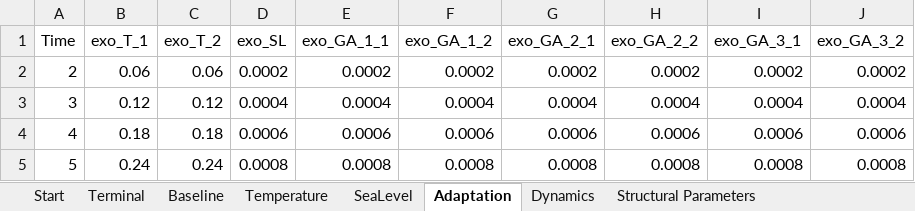
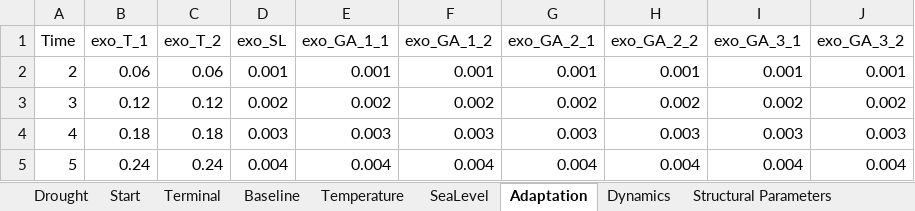
Before and after one commit to schultkr/DGE-CRED, an Excel workbook: DGE_CRED_Model/ExcelFiles/ModelSimulationandCalibration3Sectorsand2Regions.xlsx, sheet Adaptation, drawn as a sheet; only a part is shown; values as stored, in another font and other column widths than the file's, no borders; the diff covers the shown part only; the diff names each change by its address in the sheet, - before the commit and + after, or states it on an @@ line.

```diff
--- a/DGE_CRED_Model/ExcelFiles/ModelSimulationandCalibration3Sectorsand2Regions.xlsx (sheet Adaptation)
+++ b/DGE_CRED_Model/ExcelFiles/ModelSimulationandCalibration3Sectorsand2Regions.xlsx (sheet Adaptation)
+sheet tab: Drought
-D2 (exo_SL): 0.0002
+D2 (exo_SL): 0.001
-E2 (exo_GA_1_1): 0.0002
+E2 (exo_GA_1_1): 0.001
-F2 (exo_GA_1_2): 0.0002
+F2 (exo_GA_1_2): 0.001
-G2 (exo_GA_2_1): 0.0002
+G2 (exo_GA_2_1): 0.001
-H2 (exo_GA_2_2): 0.0002
+H2 (exo_GA_2_2): 0.001
-I2 (exo_GA_3_1): 0.0002
+I2 (exo_GA_3_1): 0.001
-J2 (exo_GA_3_2): 0.0002
+J2 (exo_GA_3_2): 0.001
-D3 (exo_SL): 0.0004
+D3 (exo_SL): 0.002
-E3 (exo_GA_1_1): 0.0004
+E3 (exo_GA_1_1): 0.002
-F3 (exo_GA_1_2): 0.0004
+F3 (exo_GA_1_2): 0.002
-G3 (exo_GA_2_1): 0.0004
+G3 (exo_GA_2_1): 0.002
-H3 (exo_GA_2_2): 0.0004
+H3 (exo_GA_2_2): 0.002
-I3 (exo_GA_3_1): 0.0004
+I3 (exo_GA_3_1): 0.002
-J3 (exo_GA_3_2): 0.0004
+J3 (exo_GA_3_2): 0.002
-D4 (exo_SL): 0.0006
+D4 (exo_SL): 0.003
-E4 (exo_GA_1_1): 0.0006
+E4 (exo_GA_1_1): 0.003
-F4 (exo_GA_1_2): 0.0006
+F4 (exo_GA_1_2): 0.003
-G4 (exo_GA_2_1): 0.0006
+G4 (exo_GA_2_1): 0.003
-H4 (exo_GA_2_2): 0.0006
+H4 (exo_GA_2_2): 0.003
-I4 (exo_GA_3_1): 0.0006
+I4 (exo_GA_3_1): 0.003
-J4 (exo_GA_3_2): 0.0006
+J4 (exo_GA_3_2): 0.003
-D5 (exo_SL): 0.0008
+D5 (exo_SL): 0.004
-E5 (exo_GA_1_1): 0.0008
+E5 (exo_GA_1_1): 0.004
-F5 (exo_GA_1_2): 0.0008
+F5 (exo_GA_1_2): 0.004
-G5 (exo_GA_2_1): 0.0008
+G5 (exo_GA_2_1): 0.004
-H5 (exo_GA_2_2): 0.0008
+H5 (exo_GA_2_2): 0.004
-I5 (exo_GA_3_1): 0.0008
+I5 (exo_GA_3_1): 0.004
-J5 (exo_GA_3_2): 0.0008
+J5 (exo_GA_3_2): 0.004
```
Also changed, not shown: 672 edited cells elsewhere in this sheet, sheet Start, DGE_CRED_Model/ExcelFiles/ResultsScenarios3Sectorsand2Regions.xlsx, 4 other files.
